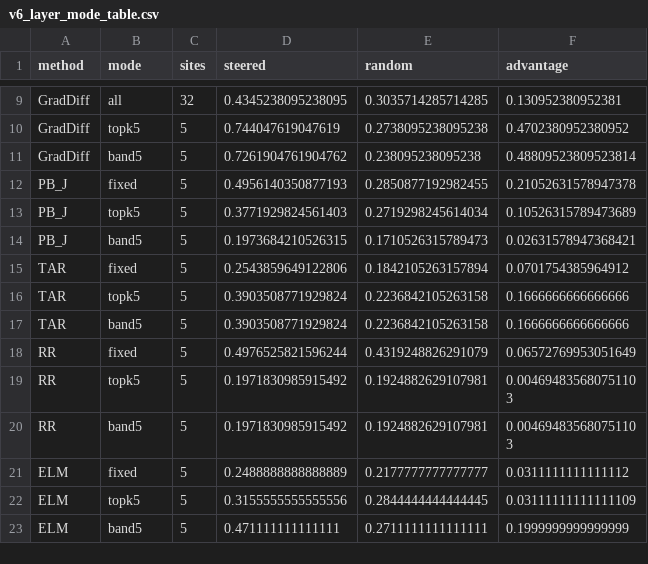
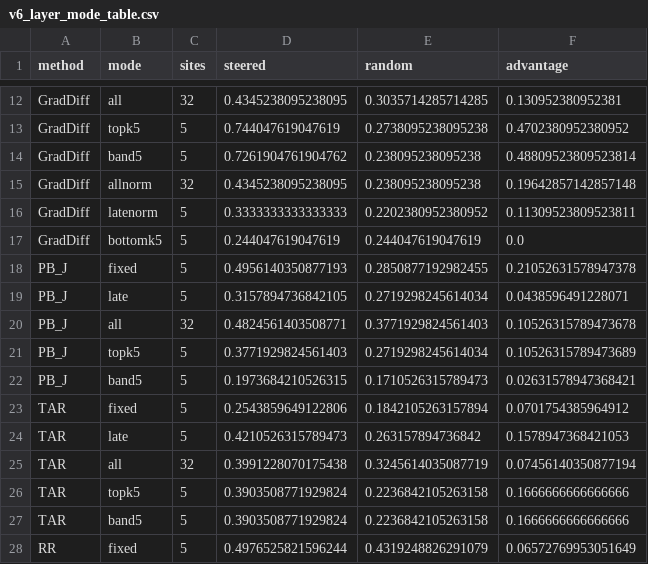
Before and after one commit to YuvalMandel/HiddenKnowledgeAfterUnlearning_attempt1, a CSV file: plots/v6_layer_mode_table.csv, drawn as a sheet; only a part is shown, gaps mark what is left out; the shorter side is filled out with more unchanged rows; the diff covers the shown part only; the diff names each change by its address in the sheet, - before the commit and + after, or states it on an @@ line.

Commit message:
Close issue 6; add layer-mode results

```diff
--- a/plots/v6_layer_mode_table.csv
+++ b/plots/v6_layer_mode_table.csv
+row 15: GradDiff | allnorm | 32 | 0.4345238095238095 | 0.238095238095238 | 0.19642857142857148
+row 16: GradDiff | latenorm | 5 | 0.3333333333333333 | 0.2202380952380952 | 0.11309523809523811
+row 17: GradDiff | bottomk5 | 5 | 0.244047619047619 | 0.244047619047619 | 0.0
+row 19: PB_J | late | 5 | 0.3157894736842105 | 0.2719298245614034 | 0.0438596491228071
+row 20: PB_J | all | 32 | 0.4824561403508771 | 0.3771929824561403 | 0.10526315789473678
+row 24: TAR | late | 5 | 0.4210526315789473 | 0.263157894736842 | 0.1578947368421053
+row 25: TAR | all | 32 | 0.3991228070175438 | 0.3245614035087719 | 0.07456140350877194
```
Also changed, not shown: 12 added rows elsewhere in this file, 27 other files.
